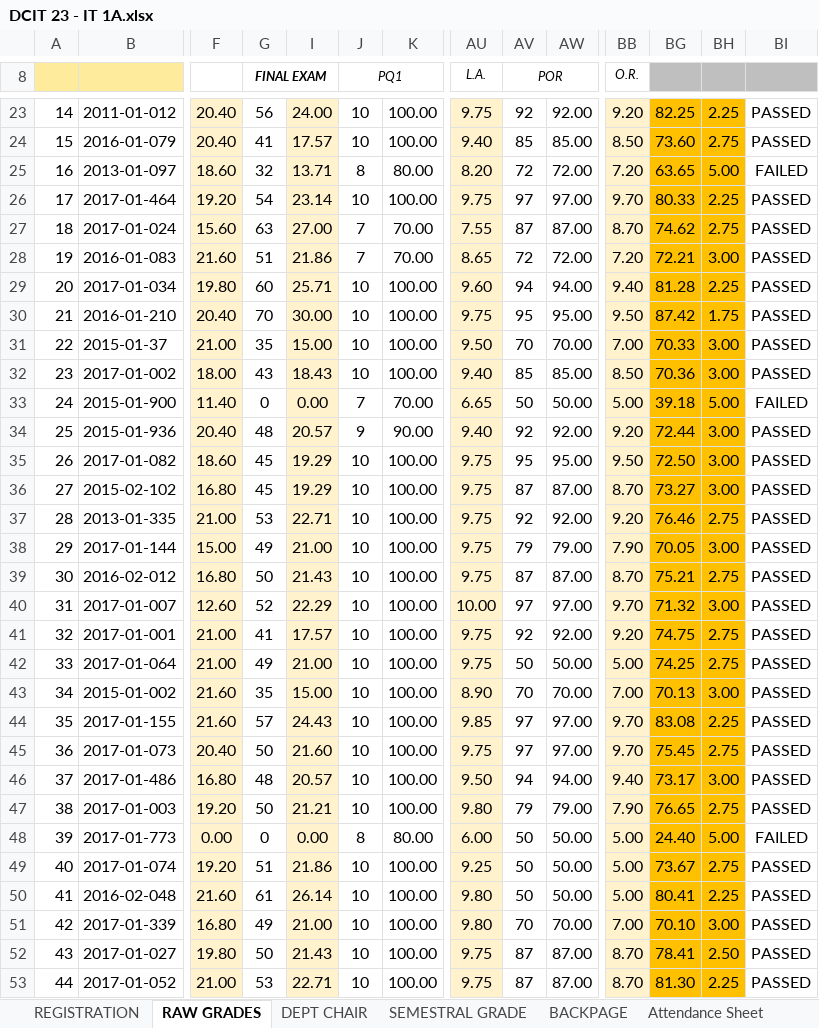
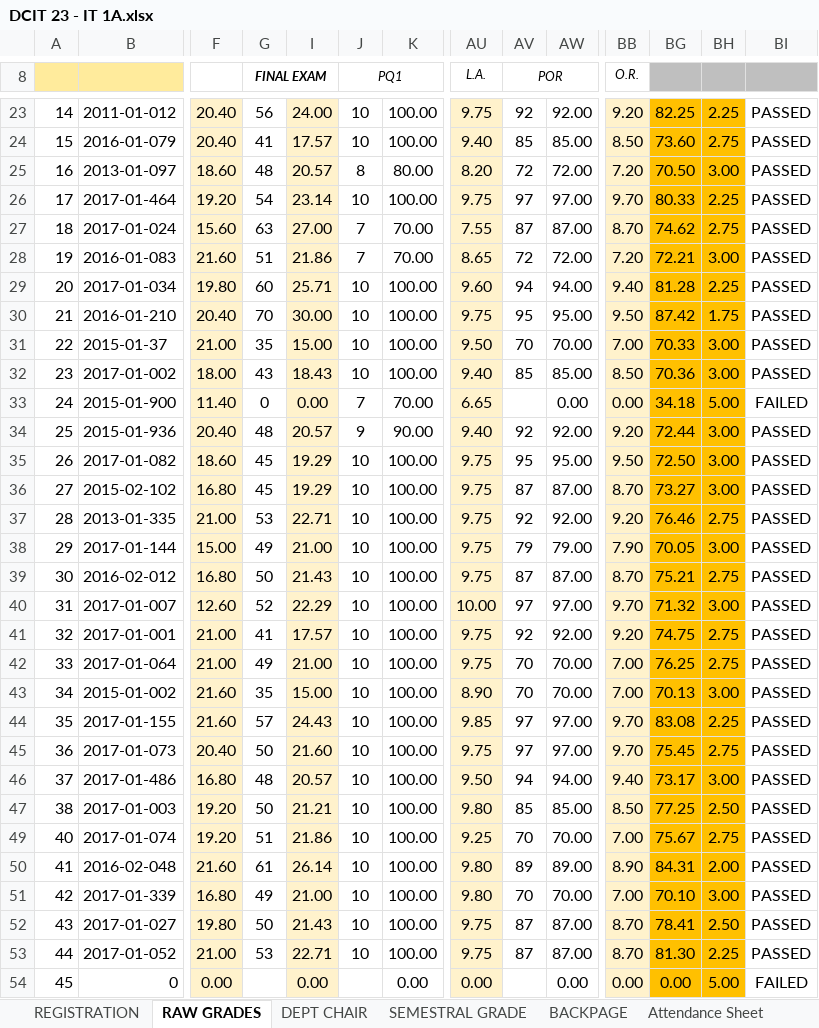
Before and after one commit to gicontz/Find-file-Copy-path-Grading-Sheets-Second-Sem-2017-2018, an Excel workbook: DCIT 23 - IT 1A/DCIT 23 - IT 1A.xlsx, sheet RAW GRADES, drawn as a sheet; only a part is shown, gaps mark what is left out; the shorter side is filled out with more unchanged rows; values as stored, in another font and other column widths than the file's, no borders; conditional formats not drawn; rows hold the shown columns only; the diff covers the shown part only; the diff names each change by its address in the sheet, - before the commit and + after, or states it on an @@ line.

```diff
--- a/DCIT 23 - IT 1A/DCIT 23 - IT 1A.xlsx (sheet RAW GRADES)
+++ b/DCIT 23 - IT 1A/DCIT 23 - IT 1A.xlsx (sheet RAW GRADES)
-G25 (FINAL EXAM): 32
+G25 (FINAL EXAM): 48
-I25: 13.71
+I25: 20.57
-BG25: 63.65
+BG25: 70.50
-BH25: 5.00
+BH25: 3.00
-BI25: FAILED
+BI25: PASSED
-AV33 (POR): 50
+AV33 (POR): (empty)
-AW33: 50.00
+AW33: 0.00
-BB33 (O.R.): 5.00
+BB33 (O.R.): 0.00
-BG33: 39.18
+BG33: 34.18
-AV42 (POR): 50
+AV42 (POR): 70
-AW42: 50.00
+AW42: 70.00
-BB42 (O.R.): 5.00
+BB42 (O.R.): 7.00
-BG42: 74.25
+BG42: 76.25
-AV47 (POR): 79
+AV47 (POR): 85
-AW47: 79.00
+AW47: 85.00
-BB47 (O.R.): 7.90
+BB47 (O.R.): 8.50
-BG47: 76.65
+BG47: 77.25
-BH47: 2.75
+BH47: 2.50
@@ row 48 hidden: 39 | 2017-01-773 | 0.00 | 0 | 0.00 | 8 | 80.00 | 6.00 | 50 | 50.00 | 5.00 | 24.40 | 5.00 | FAILED @@
-AV49 (POR): 50
+AV49 (POR): 70
-AW49: 50.00
+AW49: 70.00
-BB49 (O.R.): 5.00
+BB49 (O.R.): 7.00
-BG49: 73.67
+BG49: 75.67
-AV50 (POR): 50
+AV50 (POR): 89
-AW50: 50.00
+AW50: 89.00
-BB50 (O.R.): 5.00
+BB50 (O.R.): 8.90
-BG50: 80.41
+BG50: 84.31
-BH50: 2.25
+BH50: 2.00
```
Also changed, not shown: 33 edited cells elsewhere in this sheet, sheet SEMESTRAL GRADE, sheet DEPT CHAIR, sheet BACKPAGE, formulas that keep their value, hidden cells, COSC 60 - IT 2D/DIT_21718_COSC60_4thYearIrreg_Data Structures_Gimel Contillo.xlsx, DCIT 23 - IT 1B/DCIT 23 - IT 1B.xlsx, 17 other files.
